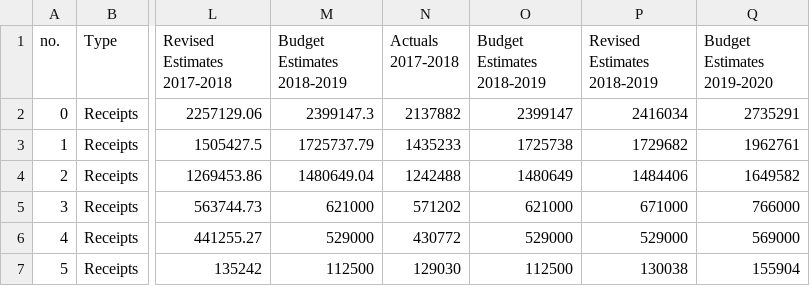
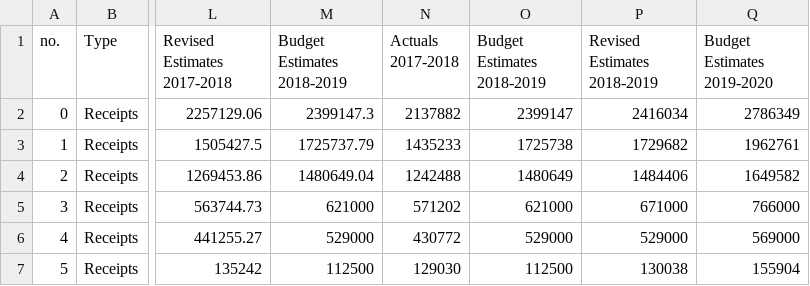
Before and after one commit to cbgaindia/viz-testlabs, a CSV file: visualisations/union-budget-board-2019/budget-profile/data.csv, drawn as a sheet; only a part is shown, gaps mark what is left out; the diff names each change by its address in the sheet, - before the commit and + after, or states it on an @@ line.

Commit message:
update total receipts figure

```diff
--- a/visualisations/union-budget-board-2019/budget-profile/data.csv
+++ b/visualisations/union-budget-board-2019/budget-profile/data.csv
-Q2 (Budget Estimates 2019-2020): 2735291
+Q2 (Budget Estimates 2019-2020): 2786349
```
